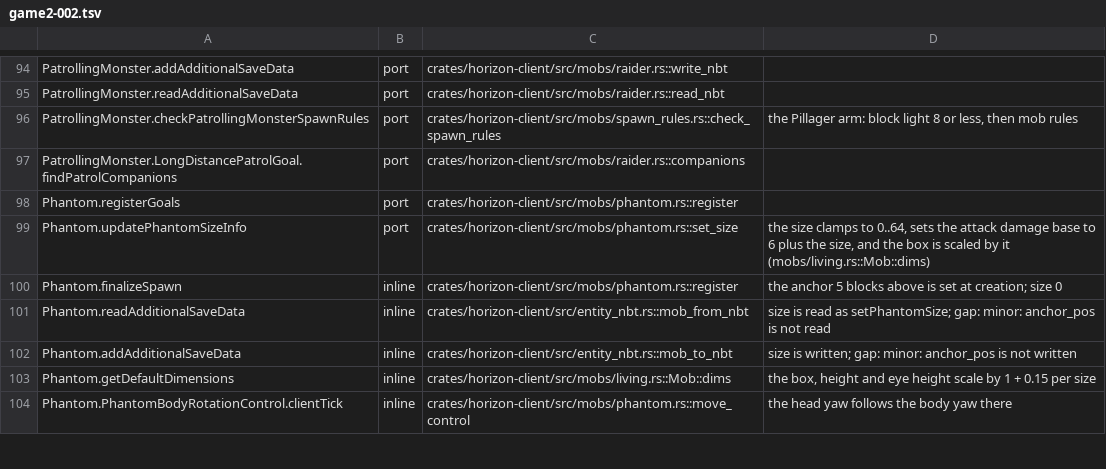
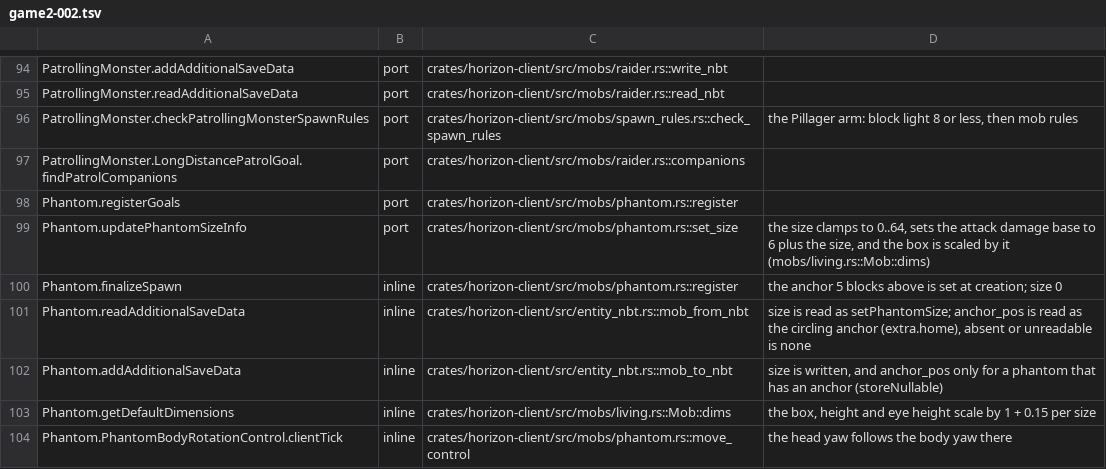
Before and after one commit to heyskylo/horizon-ios, a TSV file: tools/port_map/game2-002.tsv, drawn as a sheet; only a part is shown, gaps mark what is left out.

Commit message:
port_map: Phantom's anchor_pos is read and written
`tools/port_map/game2-002.tsv` recorded `gap: minor: anchor_pos is not read` and
`not written` for `Phantom.readAdditionalSaveData` and
`Phantom.addAdditionalSaveData`. Both now carry the anchor and say how: the key
only for a phantom that has an anchor, absent or unreadable as no anchor.

```diff
--- a/tools/port_map/game2-002.tsv
+++ b/tools/port_map/game2-002.tsv
@@ -100,4 +100,4 @@ Phantom.updatePhantomSizeInfo	port	crates/horizon-client/src/mobs/phantom.rs::se
 Phantom.finalizeSpawn	inline	crates/horizon-client/src/mobs/phantom.rs::register	the anchor 5 blocks above is set at creation; size 0
-Phantom.readAdditionalSaveData	inline	crates/horizon-client/src/entity_nbt.rs::mob_from_nbt	size is read as setPhantomSize; gap: minor: anchor_pos is not read
-Phantom.addAdditionalSaveData	inline	crates/horizon-client/src/entity_nbt.rs::mob_to_nbt	size is written; gap: minor: anchor_pos is not written
+Phantom.readAdditionalSaveData	inline	crates/horizon-client/src/entity_nbt.rs::mob_from_nbt	size is read as setPhantomSize; anchor_pos is read as the circling anchor (extra.home), absent or unreadable is none
+Phantom.addAdditionalSaveData	inline	crates/horizon-client/src/entity_nbt.rs::mob_to_nbt	size is written, and anchor_pos only for a phantom that has an anchor (storeNullable)
 Phantom.getDefaultDimensions	inline	crates/horizon-client/src/mobs/living.rs::Mob::dims	the box, height and eye height scale by 1 + 0.15 per size
```
